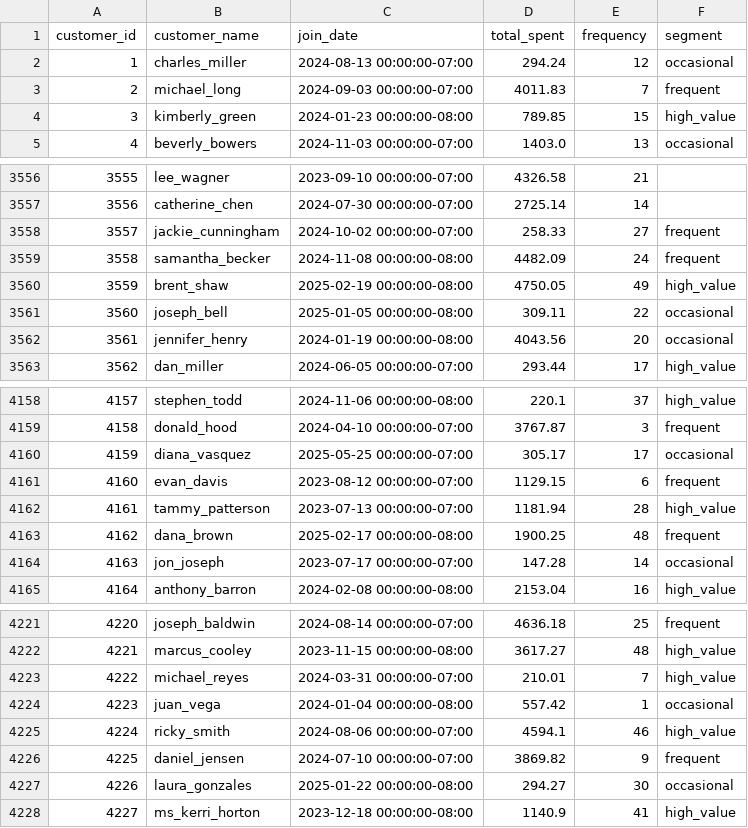
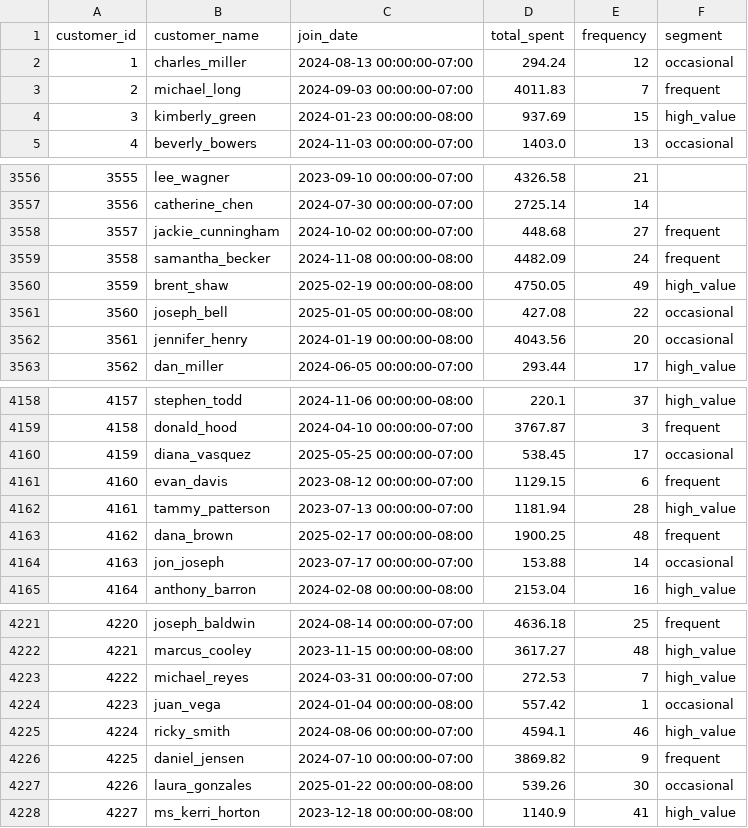
Before and after one commit to LuisPastranaLemus/P_20250706_Grocery_Store, a CSV file: data/processed/clean/customers_clean.csv, drawn as a sheet; only a part is shown, gaps mark what is left out; the diff covers the shown part only.

```diff
--- a/data/processed/clean/customers_clean.csv
+++ b/data/processed/clean/customers_clean.csv
@@ -3,3 +3,3 @@ customer_id,customer_name,join_date,total_spent,frequency,segment
 2,michael_long,2024-09-03 00:00:00-07:00,4011.83,7,frequent
-3,kimberly_green,2024-01-23 00:00:00-08:00,789.85,15,high_value
+3,kimberly_green,2024-01-23 00:00:00-08:00,937.69,15,high_value
 4,beverly_bowers,2024-11-03 00:00:00-07:00,1403.0,13,occasional
@@ -3557,6 +3557,6 @@ customer_id,customer_name,join_date,total_spent,frequency,segment
 3556,catherine_chen,2024-07-30 00:00:00-07:00,2725.14,14,
-3557,jackie_cunningham,2024-10-02 00:00:00-07:00,258.33,27,frequent
+3557,jackie_cunningham,2024-10-02 00:00:00-07:00,448.68,27,frequent
 3558,samantha_becker,2024-11-08 00:00:00-08:00,4482.09,24,frequent
 3559,brent_shaw,2025-02-19 00:00:00-08:00,4750.05,49,high_value
-3560,joseph_bell,2025-01-05 00:00:00-08:00,309.11,22,occasional
+3560,joseph_bell,2025-01-05 00:00:00-08:00,427.08,22,occasional
 3561,jennifer_henry,2024-01-19 00:00:00-08:00,4043.56,20,occasional
@@ -4159,3 +4159,3 @@ customer_id,customer_name,join_date,total_spent,frequency,segment
 4158,donald_hood,2024-04-10 00:00:00-07:00,3767.87,3,frequent
-4159,diana_vasquez,2025-05-25 00:00:00-07:00,305.17,17,occasional
+4159,diana_vasquez,2025-05-25 00:00:00-07:00,538.45,17,occasional
 4160,evan_davis,2023-08-12 00:00:00-07:00,1129.15,6,frequent
@@ -4163,3 +4163,3 @@ customer_id,customer_name,join_date,total_spent,frequency,segment
 4162,dana_brown,2025-02-17 00:00:00-08:00,1900.25,48,frequent
-4163,jon_joseph,2023-07-17 00:00:00-07:00,147.28,14,occasional
+4163,jon_joseph,2023-07-17 00:00:00-07:00,153.88,14,occasional
 4164,anthony_barron,2024-02-08 00:00:00-08:00,2153.04,16,high_value
@@ -4222,3 +4222,3 @@ customer_id,customer_name,join_date,total_spent,frequency,segment
 4221,marcus_cooley,2023-11-15 00:00:00-08:00,3617.27,48,high_value
-4222,michael_reyes,2024-03-31 00:00:00-07:00,210.01,7,high_value
+4222,michael_reyes,2024-03-31 00:00:00-07:00,272.53,7,high_value
 4223,juan_vega,2024-01-04 00:00:00-08:00,557.42,1,occasional
@@ -4226,3 +4226,3 @@ customer_id,customer_name,join_date,total_spent,frequency,segment
 4225,daniel_jensen,2024-07-10 00:00:00-07:00,3869.82,9,frequent
-4226,laura_gonzales,2025-01-22 00:00:00-08:00,294.27,30,occasional
+4226,laura_gonzales,2025-01-22 00:00:00-08:00,539.26,30,occasional
 4227,ms_kerri_horton,2023-12-18 00:00:00-08:00,1140.9,41,high_value
```
Also changed, not shown: 90 edited cells elsewhere in this file, data/processed/clean/products_clean.csv, data/processed/clean/salesforce_clean.csv, 6 other files.
